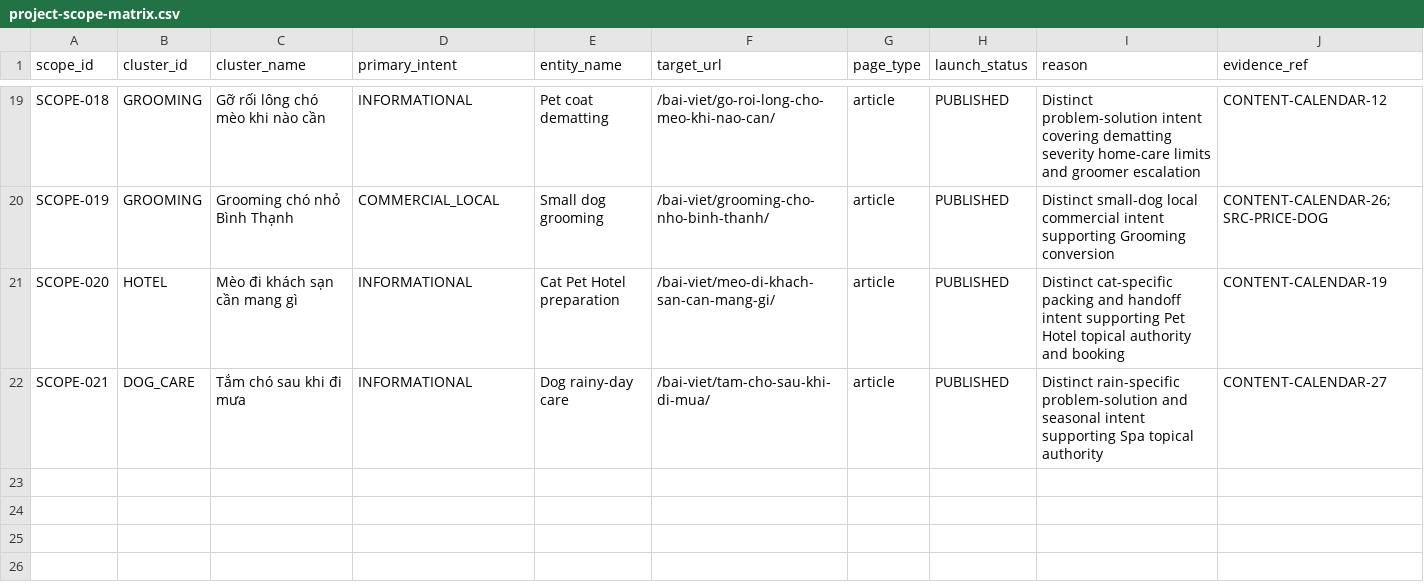
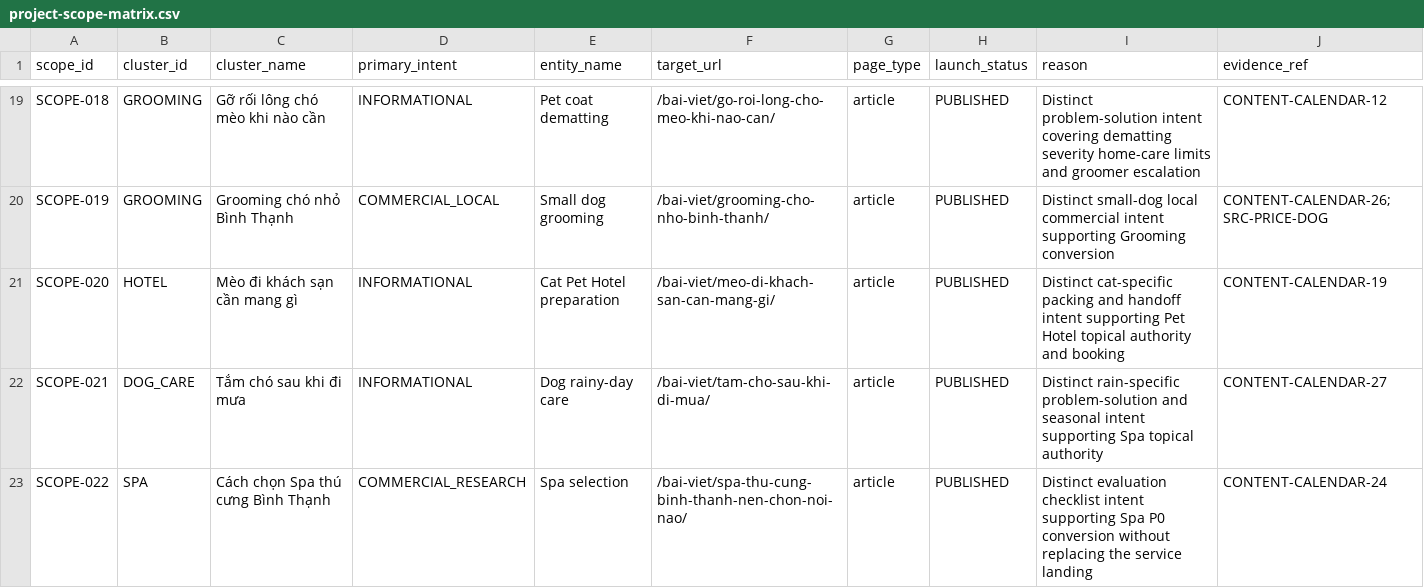
Before and after one commit to capquangfptminhlh/mimi, a CSV file: .website-os/evidence/project-scope-matrix.csv, drawn as a sheet; only a part is shown, gaps mark what is left out.

Commit message:
seo: publish spa selection guide

```diff
--- a/.website-os/evidence/project-scope-matrix.csv
+++ b/.website-os/evidence/project-scope-matrix.csv
@@ -22 +22,2 @@ SCOPE-020,HOTEL,Mèo đi khách sạn cần mang gì,INFORMATIONAL,Cat Pet Hotel
 SCOPE-021,DOG_CARE,Tắm chó sau khi đi mưa,INFORMATIONAL,Dog rainy-day care,/bai-viet/tam-cho-sau-khi-di-mua/,article,PUBLISHED,Distinct rain-specific problem-solution and seasonal intent supporting Spa topical authority,CONTENT-CALENDAR-27
+SCOPE-022,SPA,Cách chọn Spa thú cưng Bình Thạnh,COMMERCIAL_RESEARCH,Spa selection,/bai-viet/spa-thu-cung-binh-thanh-nen-chon-noi-nao/,article,PUBLISHED,Distinct evaluation checklist intent supporting Spa P0 conversion without replacing the service landing,CONTENT-CALENDAR-24
```
Also changed, not shown: .website-os/evidence/keyword-page-coverage.csv, .website-os/evidence/seo-content-calendar-30d.csv, 4 other files.
